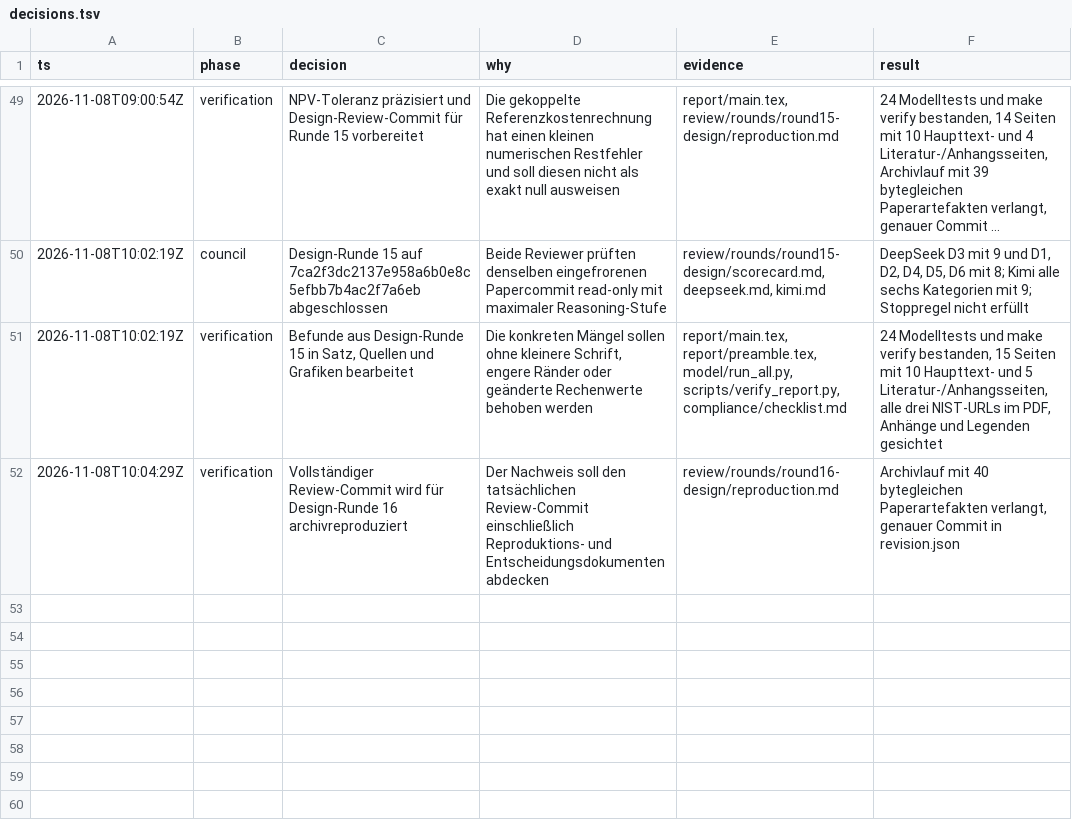
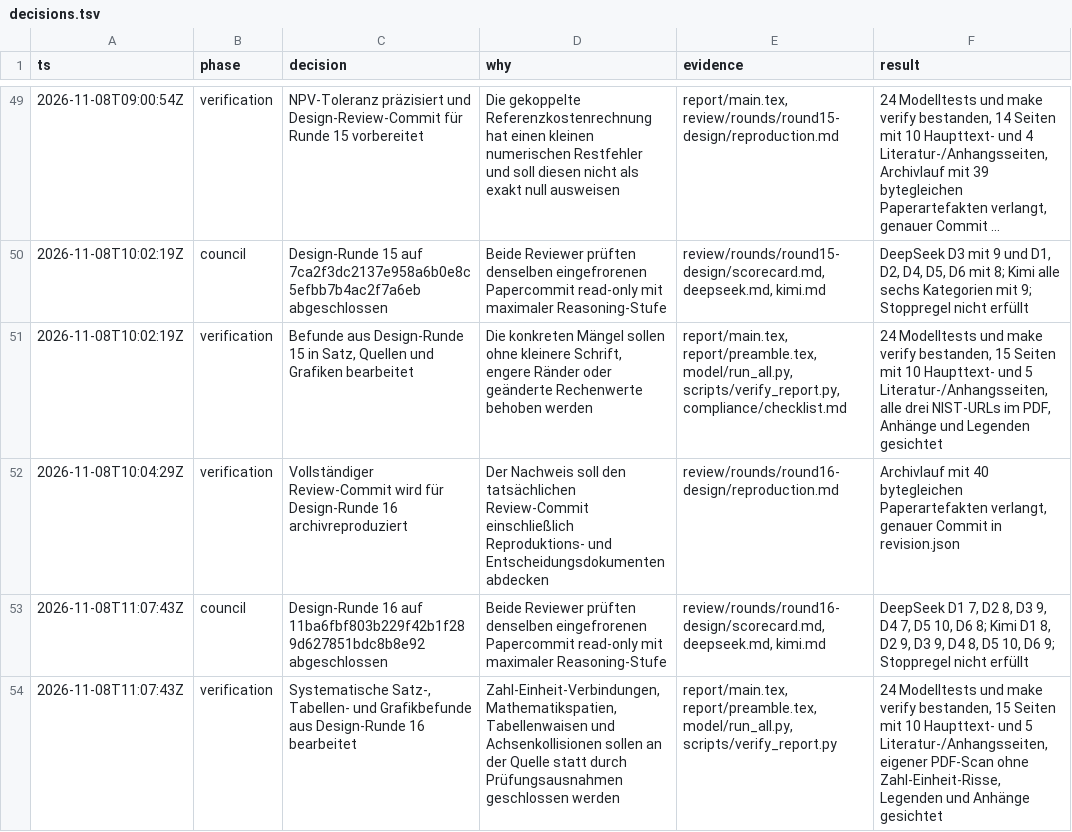
Before and after one commit to GA16-24/planet-simtech-2025-TEST-K31pro-max, a TSV file: decisions.tsv, drawn as a sheet; only a part is shown, gaps mark what is left out; long unchanged cells end in …; the diff names each change by its address in the sheet, - before the commit and + after, or states it on an @@ line.

Commit message:
Resolve measured design defects

```diff
--- a/decisions.tsv
+++ b/decisions.tsv
+row 53: 2026-11-08T11:07:43Z | council | Design-Runde 16 auf 11ba6fbf803b229f42b1f289d627851bdc8b8e92 abgeschlossen | Beide Reviewer prüften denselben eingefrorenen Papercommit read-only mit maximaler Reasoning-Stufe | review/rounds/round16-design/scorecard.md, deepseek.md, kimi.md | DeepSeek D1 7, D2 8, D3 9, D4 7, D5 10, D6 8; Kimi D1 8, D2 9, D3 9, D4 8, D5 10, D6 9; Stoppregel nicht erfüllt
+row 54: 2026-11-08T11:07:43Z | verification | Systematische Satz-, Tabellen- und Grafikbefunde aus Design-Runde 16 bearbeitet | Zahl-Einheit-Verbindungen, Mathematikspatien, Tabellenwaisen und Achsenkollisionen sollen an der Quelle statt durch Prüfungsausnahmen geschlossen werden | report/main.tex, report/preamble.tex, model/run_all.py, scripts/verify_report.py | 24 Modelltests und make verify bestanden, 15 Seiten mit 10 Haupttext- und 5 Literatur-/Anhangsseiten, eigener PDF-Scan ohne Zahl-Einheit-Risse, Legenden und Anhänge gesichtet
```
Also changed, not shown: 31 other files.
